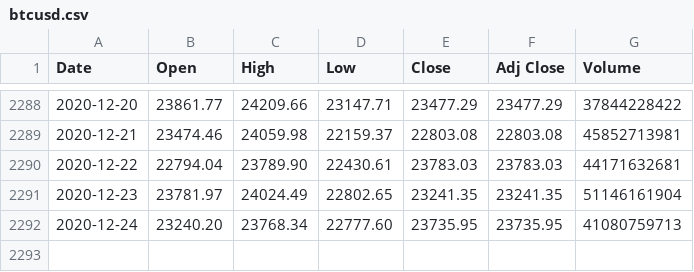
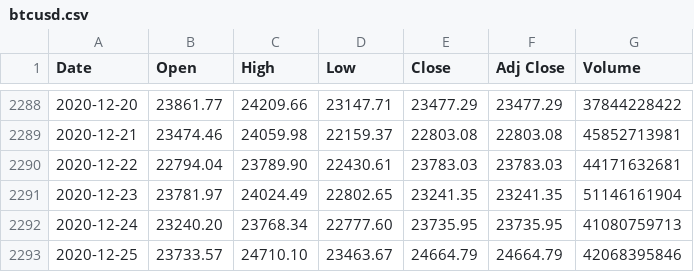
Before and after one commit to pratheeknagaraj/financial-markets, a CSV file: data/global/currency/crypto/btcusd/btcusd.csv, drawn as a sheet; only a part is shown, gaps mark what is left out.

```diff
--- a/data/global/currency/crypto/btcusd/btcusd.csv
+++ b/data/global/currency/crypto/btcusd/btcusd.csv
@@ -2292 +2292,2 @@ Date,Open,High,Low,Close,Adj Close,Volume
 2020-12-24,23240.20,23768.34,22777.60,23735.95,23735.95,41080759713
+2020-12-25,23733.57,24710.10,23463.67,24664.79,24664.79,42068395846
```
Also changed, not shown: data/global/currency/fiat/eurusd/eurusd.csv, data/global/currency/fiat/gbpusd/gbpusd.csv, 1 other file.
